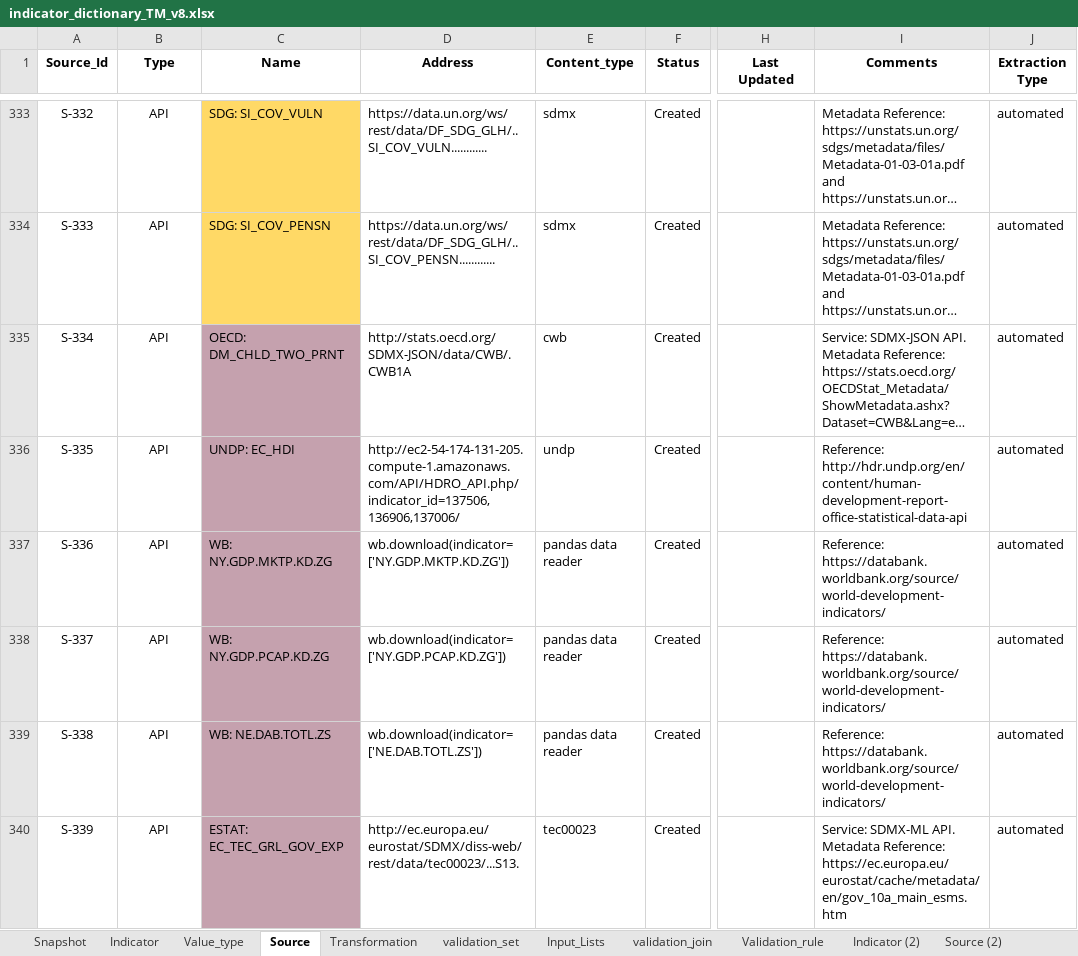
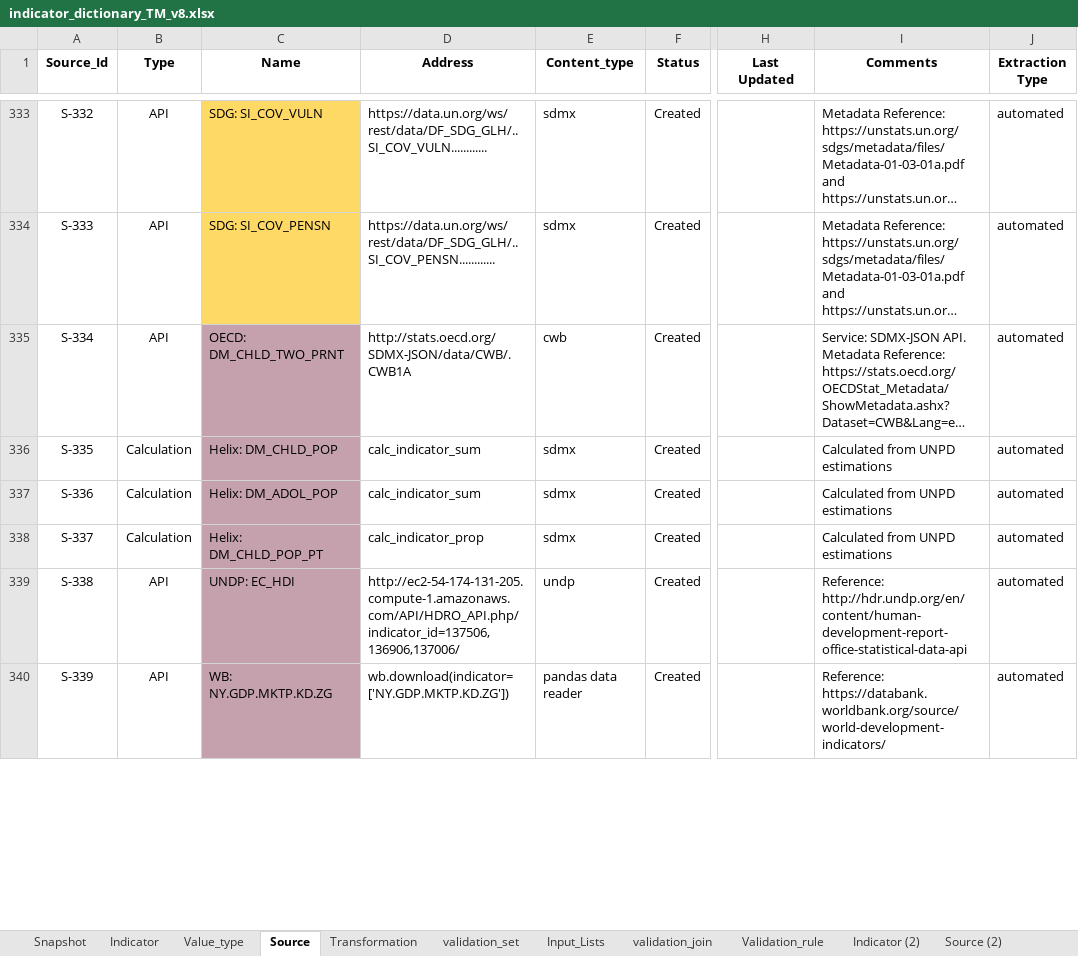
Before and after one commit to UNICEFECAR/data-etl, an Excel workbook: tmee/data_in/data_dictionary/indicator_dictionary_TM_v8.xlsx, sheet Source, drawn as a sheet; only a part is shown, gaps mark what is left out; long unchanged cells end in …; values as stored, in another font and other column widths than the file's, no borders; the diff covers the shown part only; the diff names each change by its address in the sheet, - before the commit and + after, or states it on an @@ line.

Commit message:
unpd calculations: child and adolescents pop

```diff
--- a/tmee/data_in/data_dictionary/indicator_dictionary_TM_v8.xlsx (sheet Source)
+++ b/tmee/data_in/data_dictionary/indicator_dictionary_TM_v8.xlsx (sheet Source)
-B336:B338 (Type): API
+B336:B338 (Type): Calculation
-C336 (Name): UNDP: EC_HDI
+C336 (Name): Helix: DM_CHLD_POP
-D336 (Address): http://ec2-54-174-131-205.compute-1.amazonaws.com/API/HDRO_API.php/indicator_id=137506,136906,137006/
+D336 (Address): calc_indicator_sum
-E336 (Content_type): undp
+E336 (Content_type): sdmx
-I336 (Comments): Reference: http://hdr.undp.org/en/content/human-development-report-office-statistical-data-api
+I336 (Comments): Calculated from UNPD estimations
-C337 (Name): WB: NY.GDP.MKTP.KD.ZG
+C337 (Name): Helix: DM_ADOL_POP
-D337 (Address): wb.download(indicator=['NY.GDP.MKTP.KD.ZG'])
+D337 (Address): calc_indicator_sum
-E337:E338 (Content_type): pandas data reader
+E337:E338 (Content_type): sdmx
-I337:I338 (Comments): Reference: https://databank.worldbank.org/source/world-development-indicators/
+I337:I338 (Comments): Calculated from UNPD estimations
-C338 (Name): WB: NY.GDP.PCAP.KD.ZG
+C338 (Name): Helix: DM_CHLD_POP_PT
-D338 (Address): wb.download(indicator=['NY.GDP.PCAP.KD.ZG'])
+D338 (Address): calc_indicator_prop
-C339 (Name): WB: NE.DAB.TOTL.ZS
+C339 (Name): UNDP: EC_HDI
-D339 (Address): wb.download(indicator=['NE.DAB.TOTL.ZS'])
+D339 (Address): http://ec2-54-174-131-205.compute-1.amazonaws.com/API/HDRO_API.php/indicator_id=137506,136906,137006/
-E339 (Content_type): pandas data reader
+E339 (Content_type): undp
-I339 (Comments): Reference: https://databank.worldbank.org/source/world-development-indicators/
+I339 (Comments): Reference: http://hdr.undp.org/en/content/human-development-report-office-statistical-data-api
-C340 (Name): ESTAT: EC_TEC_GRL_GOV_EXP
+C340 (Name): WB: NY.GDP.MKTP.KD.ZG
-D340 (Address): http://ec.europa.eu/eurostat/SDMX/diss-web/rest/data/tec00023/...S13.
+D340 (Address): wb.download(indicator=['NY.GDP.MKTP.KD.ZG'])
-E340 (Content_type): tec00023
+E340 (Content_type): pandas data reader
-I340 (Comments): Service: SDMX-ML API. Metadata Reference: https://ec.europa.eu/eurostat/cache/metadata/en/gov_10a_main_esms.htm
+I340 (Comments): Reference: https://databank.worldbank.org/source/world-development-indicators/
```
Also changed, not shown: 3 added rows, 259 edited cells and cell formats elsewhere in this sheet, sheet Indicator, sheet Snapshot, sheet Transformation, formulas that keep their value.
